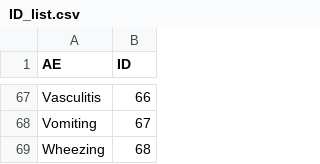
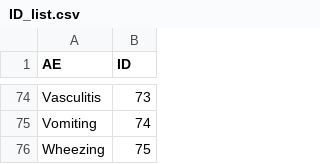
Before and after one commit to EAVE-II/codelist-app, a CSV file: code/ID_list.csv, drawn as a sheet; only a part is shown, gaps mark what is left out; the diff covers the shown part only.

```diff
--- a/code/ID_list.csv
+++ b/code/ID_list.csv
@@ -67,3 +74,3 @@
-"Vasculitis",66
-"Vomiting",67
-"Wheezing",68
+"Vasculitis",73
+"Vomiting",74
+"Wheezing",75
```
Also changed, not shown: 7 added rows and 47 edited cells elsewhere in this file, 2 other files.
